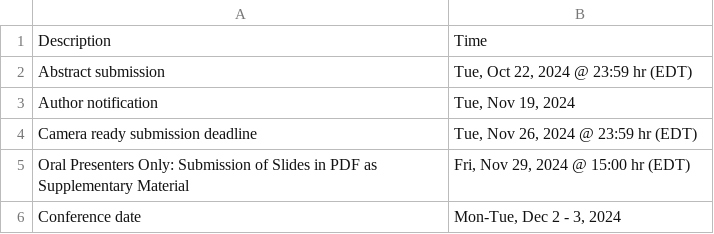
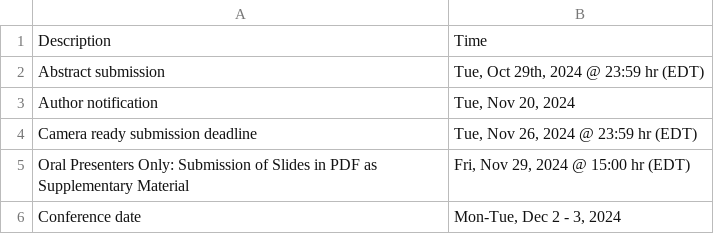
Before and after one commit to uwcvis/cvis2025, a CSV file: _data/important_dates.csv, drawn as a sheet.

```diff
--- a/_data/important_dates.csv
+++ b/_data/important_dates.csv
@@ -1,4 +1,4 @@
 "Description","Time"
-"Abstract submission","Tue, Oct 22, 2024 @ 23:59 hr (EDT)"
-"Author notification","Tue, Nov 19, 2024"
+"Abstract submission","Tue, Oct 29th, 2024 @ 23:59 hr (EDT)"
+"Author notification","Tue, Nov 20, 2024"
 "Camera ready submission deadline","Tue, Nov 26, 2024 @ 23:59 hr (EDT)"
```
Also changed, not shown: 2 other files.
